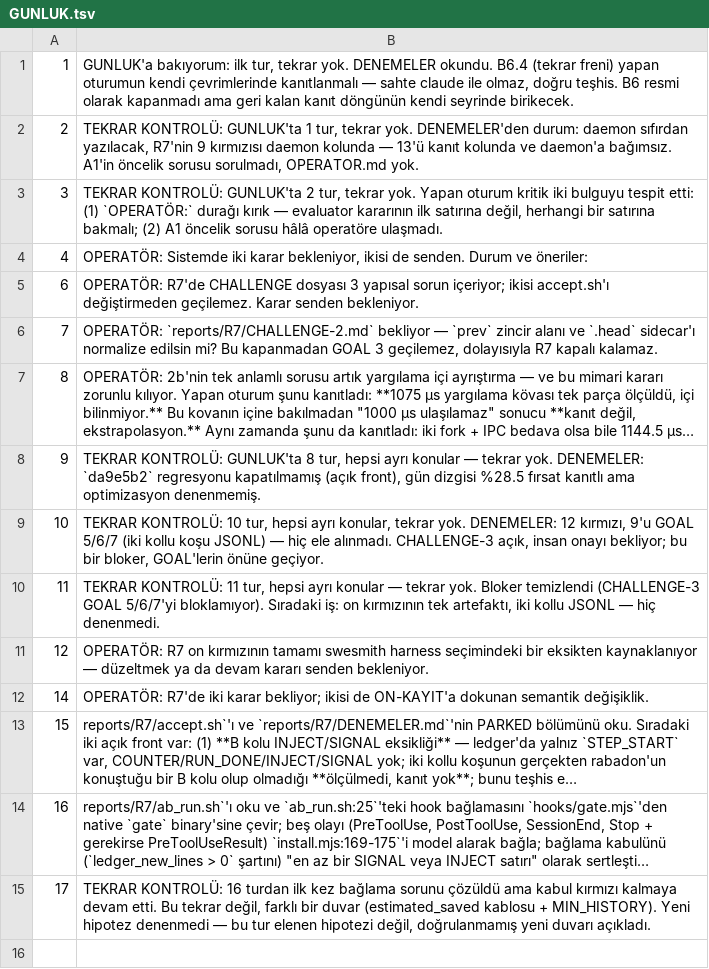
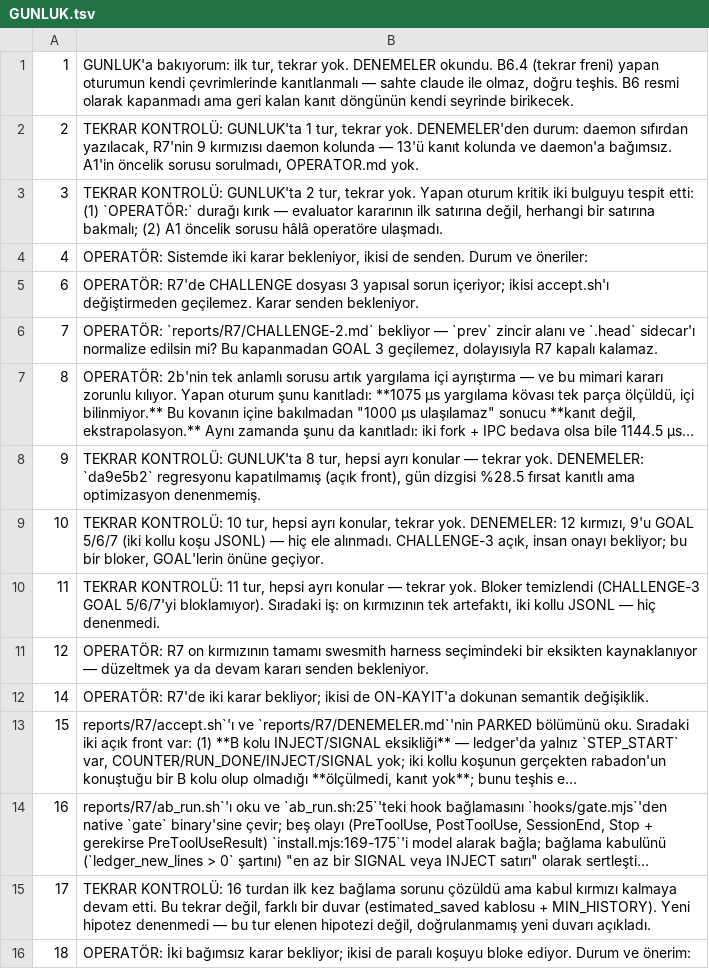
Before and after one commit to nosey-dewdrop/rabadon, a TSV file: reports/kosu/GUNLUK.tsv, drawn as a sheet; long unchanged cells end in …; the diff names each change by its address in the sheet, - before the commit and + after, or states it on an @@ line.

Commit message:
kosu2 18: OPERATOR sorusu

```diff
--- a/reports/kosu/GUNLUK.tsv
+++ b/reports/kosu/GUNLUK.tsv
+row 16: 18 | OPERATÖR: İki bağımsız karar bekliyor; ikisi de paralı koşuyu bloke ediyor. Durum ve önerim:
```
Also changed, not shown: 2 other files.
